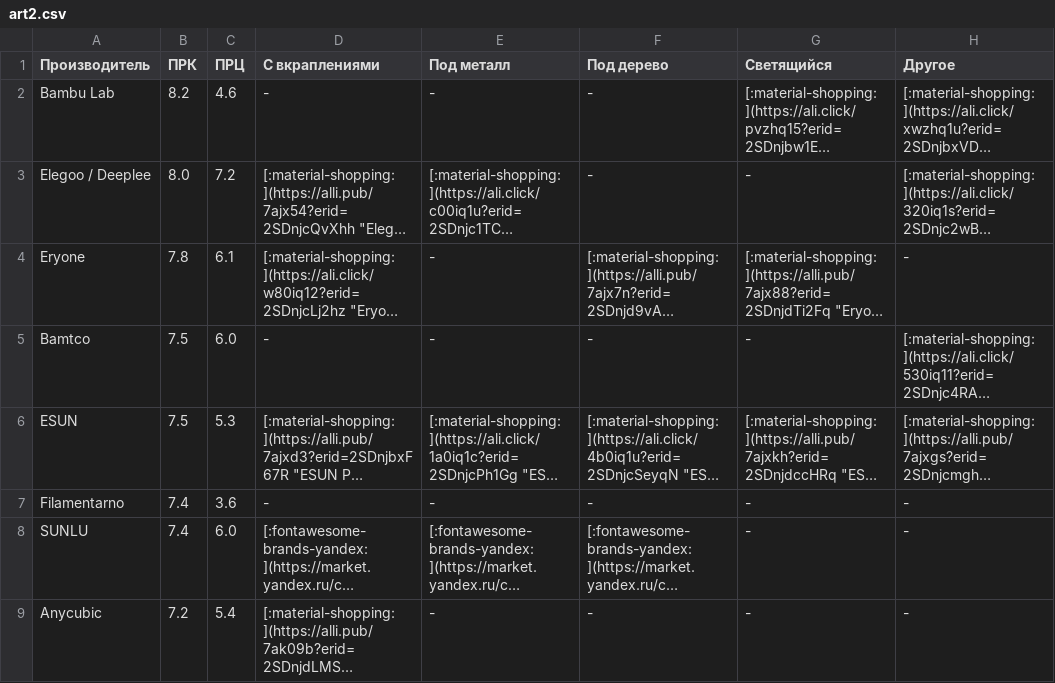
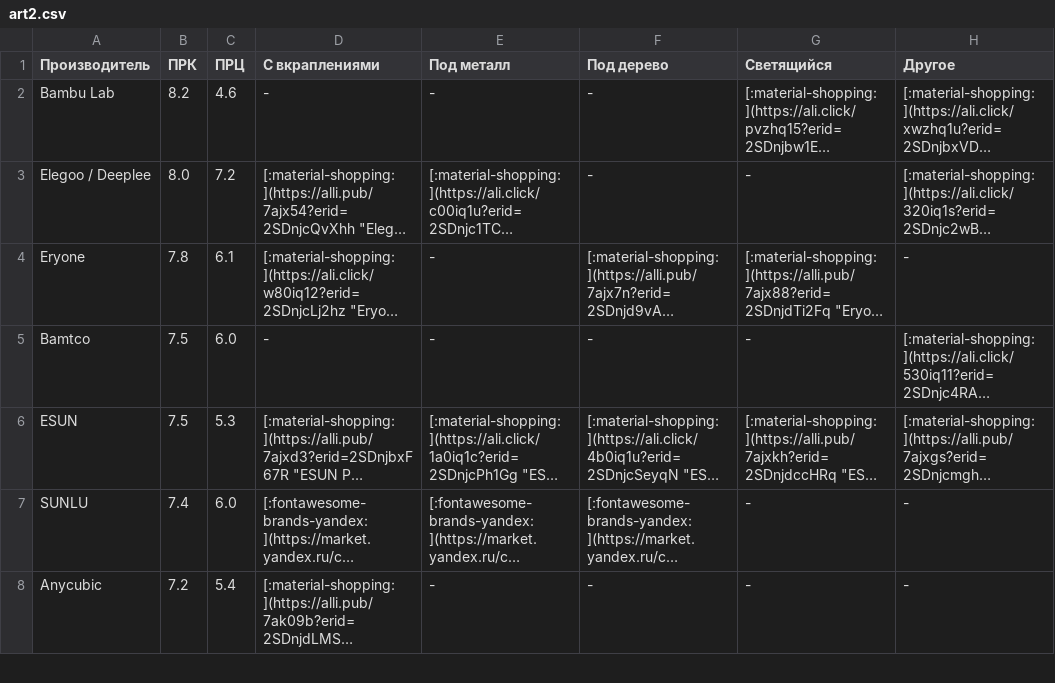
Before and after one commit to dmitry-sorkin/k3d-site, a CSV file: docs/part-navi/files/art2.csv, drawn as a sheet; only a part is shown; long unchanged cells end in …; the diff names each change by its address in the sheet, - before the commit and + after, or states it on an @@ line.

```diff
--- a/docs/part-navi/files/art2.csv
+++ b/docs/part-navi/files/art2.csv
-row 7: Filamentarno | 7.4 | 3.6 | - | - | - | - | -
```
Also changed, not shown: docs/part-navi/files/art1.csv, docs/part-navi/files/composites.csv, 2 other files.
